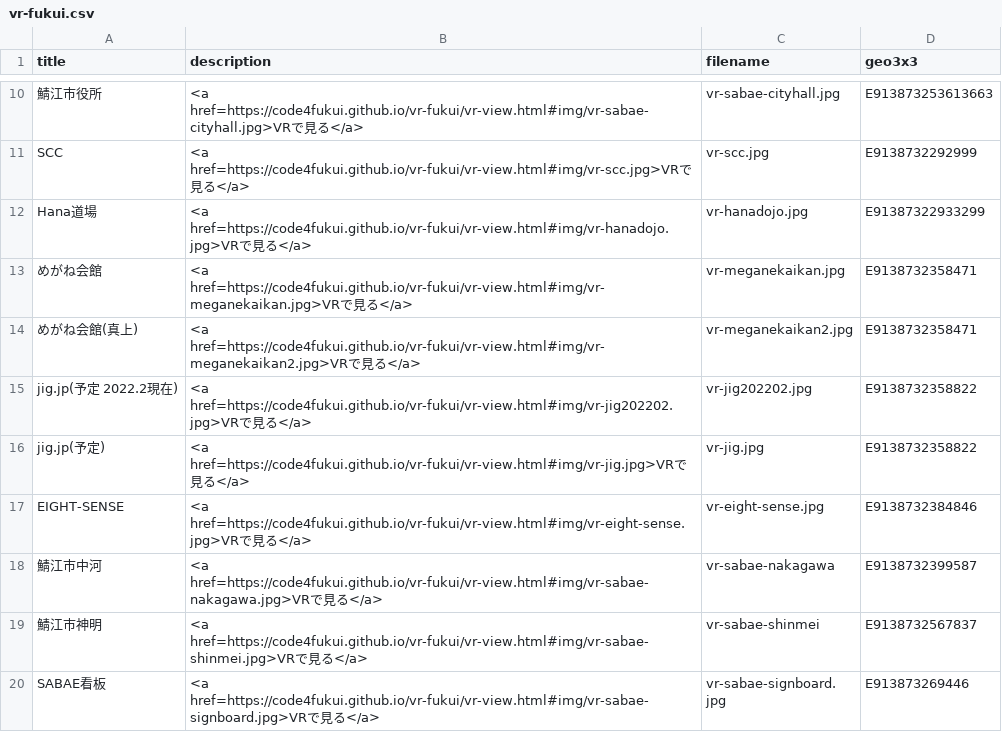
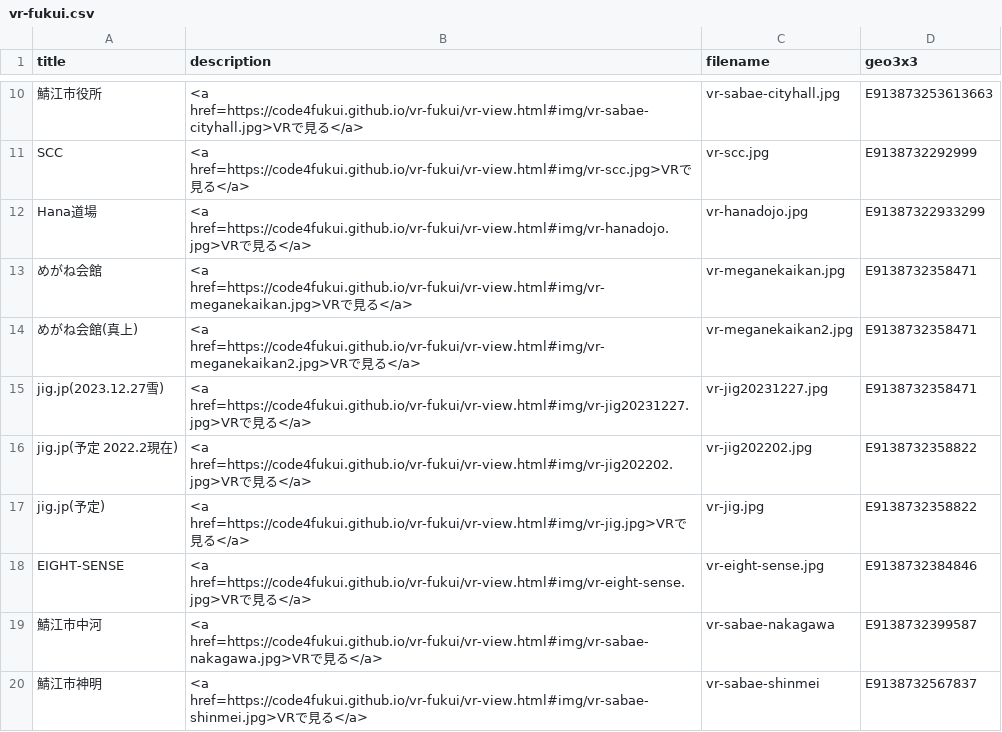
Before and after one commit to code4fukui/vr-fukui, a CSV file: vr-fukui.csv, drawn as a sheet; only a part is shown, gaps mark what is left out; the shorter side is filled out with more unchanged rows.

```diff
--- a/vr-fukui.csv
+++ b/vr-fukui.csv
@@ -14,2 +14,3 @@ Hana道場,<a href=https://code4fukui.github.io/vr-fukui/vr-view.html#img/vr-han
 めがね会館(真上),<a href=https://code4fukui.github.io/vr-fukui/vr-view.html#img/vr-meganekaikan2.jpg>VRで見る</a>,vr-meganekaikan2.jpg,E9138732358471
+jig.jp(2023.12.27雪),<a href=https://code4fukui.github.io/vr-fukui/vr-view.html#img/vr-jig20231227.jpg>VRで見る</a>,vr-jig20231227.jpg,E9138732358471
 jig.jp(予定 2022.2現在),<a href=https://code4fukui.github.io/vr-fukui/vr-view.html#img/vr-jig202202.jpg>VRで見る</a>,vr-jig202202.jpg,E9138732358822
```
Also changed, not shown: 1 other file.
